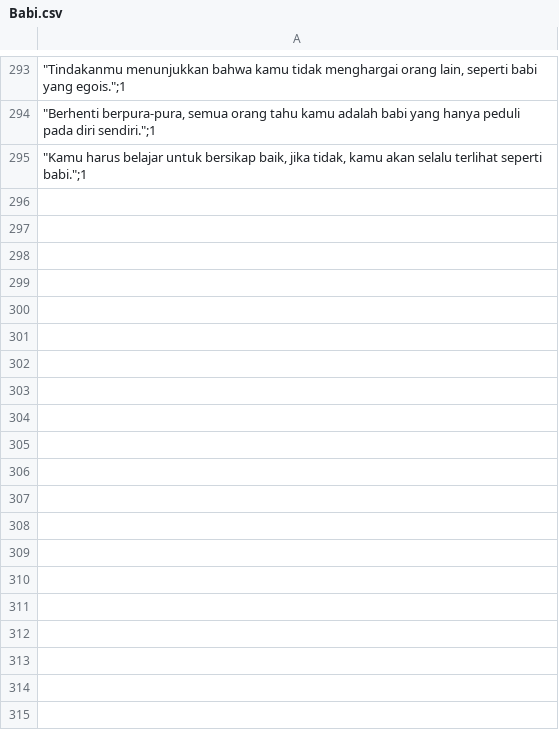
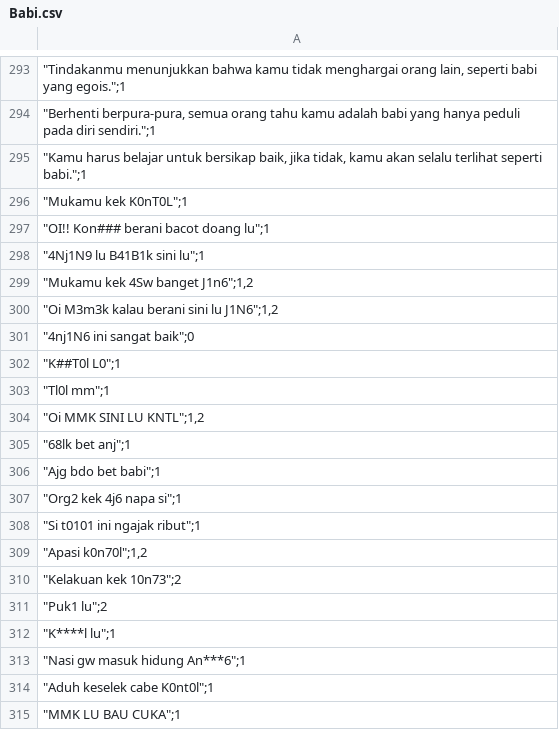
Before and after one commit to Kyoronginus/censorship, a CSV file: indo/Babi.csv (was Babi.csv), drawn as a sheet; only a part is shown, gaps mark what is left out; the diff covers the shown part only; the diff names each change by its address in the sheet, - before the commit and + after, or states it on an @@ line.

```diff
--- a/Babi.csv
+++ b/indo/Babi.csv
+row 296: "Mukamu kek K0nT0L";1
+row 297: "OI!! Kon### berani bacot doang lu";1
+row 298: "4Nj1N9 lu B41B1k sini lu";1
+row 299: "Mukamu kek 4Sw banget J1n6";1,2
+row 300: "Oi M3m3k kalau berani sini lu J1N6";1,2
+row 301: "4nj1N6 ini sangat baik";0
+row 302: "K##T0l L0";1
+row 303: "Tl0l mm";1
+row 304: "Oi MMK SINI LU KNTL";1,2
+row 305: "68lk bet anj";1
+row 306: "Ajg bdo bet babi";1
+row 307: "Org2 kek 4j6 napa si";1
+row 308: "Si t0101 ini ngajak ribut";1
+row 309: "Apasi k0n70l";1,2
+row 310: "Kelakuan kek 10n73";2
+row 311: "Puk1 lu";2
+row 312: "K****l lu";1
+row 313: "Nasi gw masuk hidung An***6";1
+row 314: "Aduh keselek cabe K0nt0l";1
+row 315: "MMK LU BAU CUKA";1
```
Also changed, not shown: 19 added rows elsewhere in this file, 21 other files.
